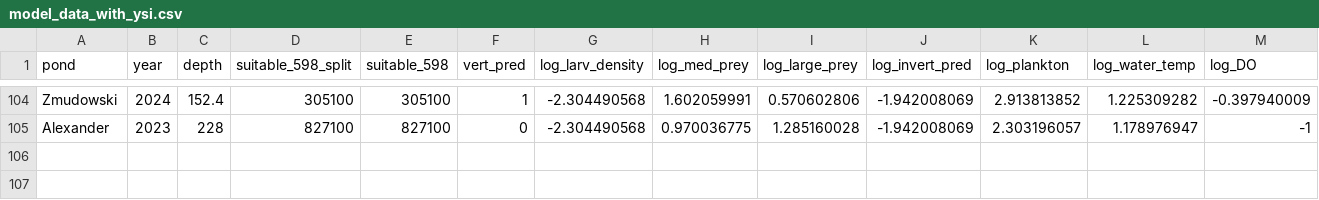
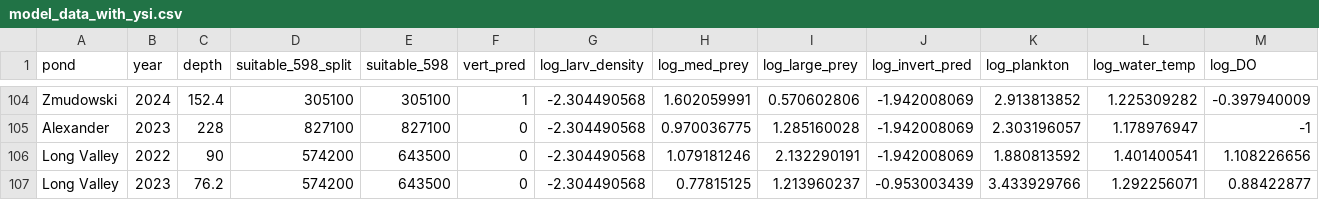
Before and after one commit to aeob224/SCLTS_Aquatic_Model, a CSV file: Data/model_data_with_ysi.csv, drawn as a sheet; only a part is shown, gaps mark what is left out; rows hold the shown columns only; the diff names each change by its address in the sheet, - before the commit and + after, or states it on an @@ line.

```diff
--- a/Data/model_data_with_ysi.csv
+++ b/Data/model_data_with_ysi.csv
+row 106: Long Valley | 2022 | 90 | 574200 | 643500 | 0 | -2.304490568 | 1.079181246 | 2.132290191 | -1.942008069 | 1.880813592 | 1.401400541 | 1.108226656
+row 107: Long Valley | 2023 | 76.2 | 574200 | 643500 | 0 | -2.304490568 | 0.77815125 | 1.213960237 | -0.953003439 | 3.433929766 | 1.292256071 | 0.88422877
```
Also changed, not shown: Data/model_data_no_ysi.csv, Data/model_data_no_ysi_or_plankton.csv, 1 other file.
